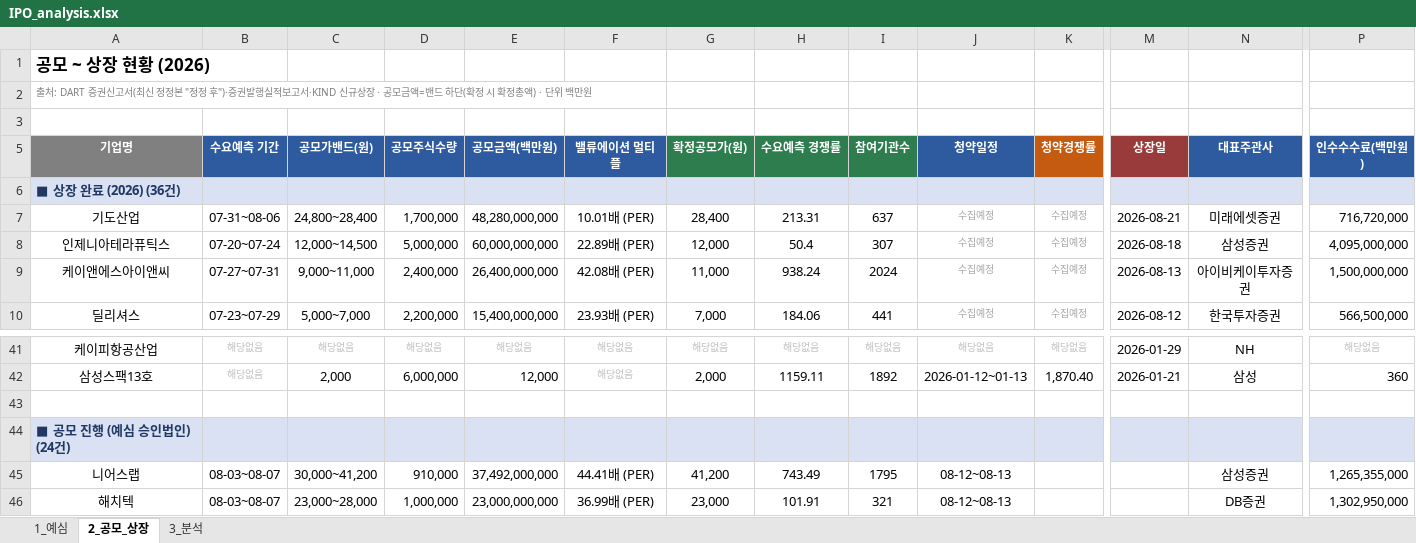
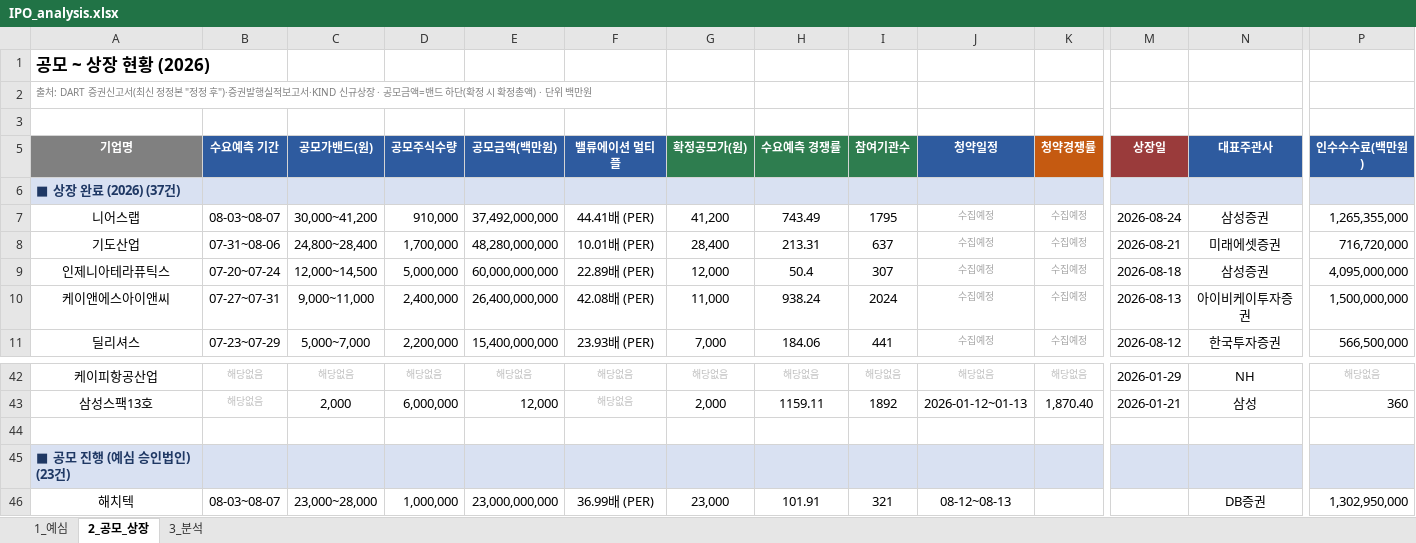
Before and after one commit to history-dungeon-user/IPO-MARKET-REVIEW, an Excel workbook: IPO_analysis.xlsx, sheet 2_공모_상장, drawn as a sheet; only a part is shown, gaps mark what is left out; values as stored, in another font and other column widths than the file's, no borders; removed rows and columns are numbered as before the commit, all else as after; rows hold the shown columns only; the diff names each change by its address in the sheet, - before the commit and + after, or states it on an @@ line.

```diff
--- a/IPO_analysis.xlsx (sheet 2_공모_상장)
+++ b/IPO_analysis.xlsx (sheet 2_공모_상장)
-A6 (기업명): ■ 상장 완료 (2026) (36건)
+A6 (기업명): ■ 상장 완료 (2026) (37건)
+row 7: 니어스랩 | 08-03~08-07 | 30,000~41,200 | 910,000 | 37,492,000,000 | 44.41배 (PER) | 41,200 | 743.49 | 1795 | 수집예정 | 수집예정 | 2026-08-24 | 삼성증권 | 1,265,355,000
-A45 (기업명): ■ 공모 진행 (예심 승인법인) (24건)
+A45 (기업명): ■ 공모 진행 (예심 승인법인) (23건)
-row 45: 니어스랩 | 08-03~08-07 | 30,000~41,200 | 910,000 | 37,492,000,000 | 44.41배 (PER) | 41,200 | 743.49 | 1795 | 08-12~08-13 |  |  | 삼성증권 | 1,265,355,000
```
Also changed, not shown: sheet 3_분석, sheet 1_예심, IPO_Rawdata_master.xlsx, 8 other files.
